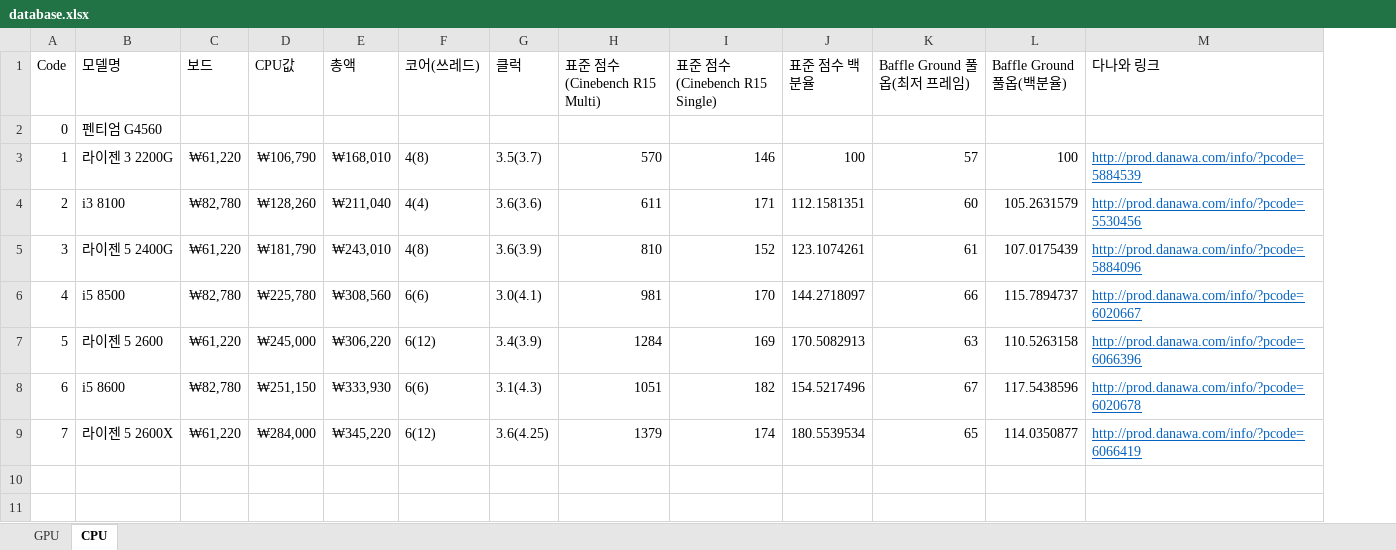
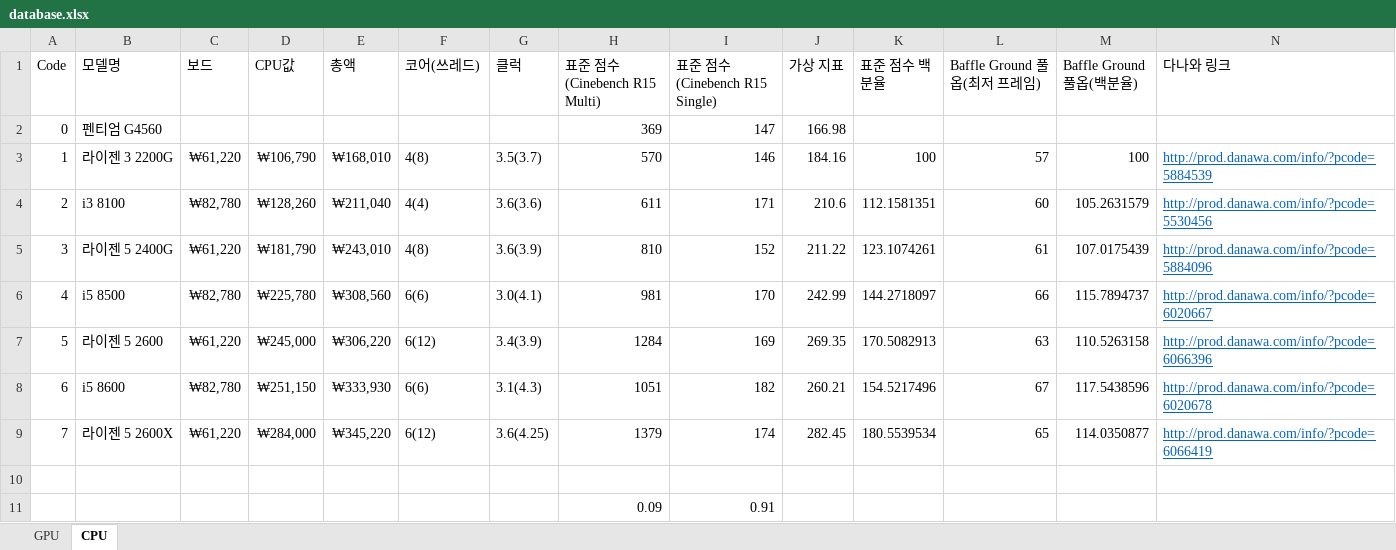
Before and after one commit to EEngblo/2018_CS374, an Excel workbook: database.xlsx, sheet CPU, drawn as a sheet; values as stored, in another font and other column widths than the file's, no borders; the diff names each change by its address in the sheet, - before the commit and + after, or states it on an @@ line.

```diff
--- a/database.xlsx (sheet CPU)
+++ b/database.xlsx (sheet CPU)
+column J (가상 지표), rows 2-9: 166.98 | 184.16 | 210.6 | 211.22 | 242.99 | 269.35 | 260.21 | 282.45
-H2 (표준 점수(Cinebench R15 Multi)): (empty)
+H2 (표준 점수(Cinebench R15 Multi)): 369
-I2 (표준 점수(Cinebench R15 Single)): (empty)
+I2 (표준 점수(Cinebench R15 Single)): 147
+row 10: (empty)
+row 11:  |  |  |  |  |  |  | 0.09 | 0.91
```
Also changed, not shown: formulas that keep their value, 1 other file.
